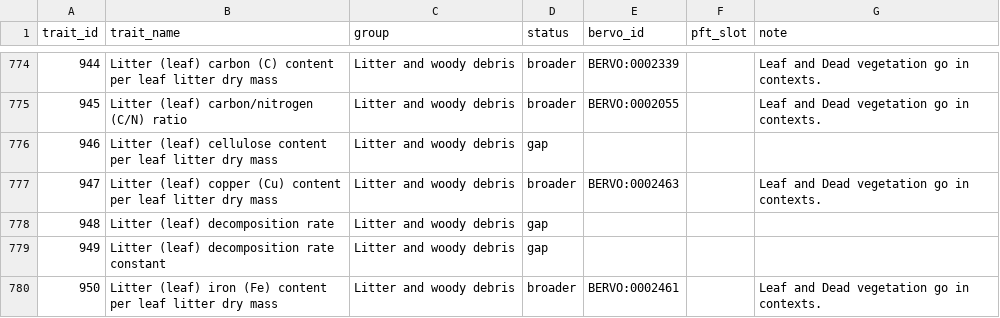
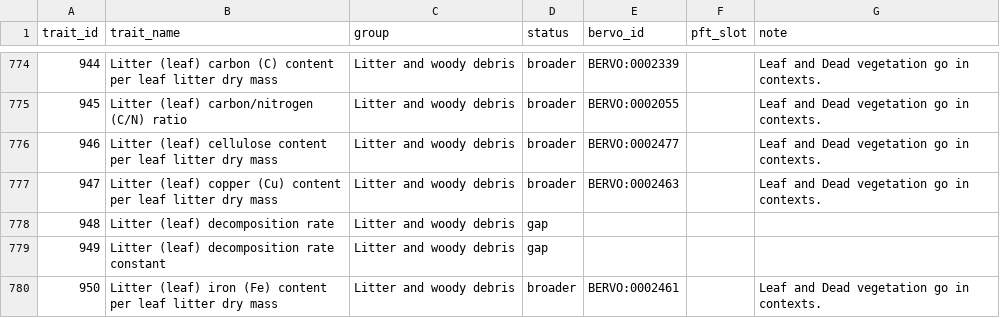
Before and after one commit to bioepic-data/bervo, a TSV file: src/scripts/try/try_alignment.tsv, drawn as a sheet; only a part is shown, gaps mark what is left out; the diff covers the shown part only.

```diff
--- a/src/scripts/try/try_alignment.tsv
+++ b/src/scripts/try/try_alignment.tsv
@@ -775,3 +775,3 @@ trait_id	trait_name	group	status	bervo_id	pft_slot	note
 945	Litter (leaf) carbon/nitrogen (C/N) ratio	Litter and woody debris	broader	BERVO:0002055		Leaf and Dead vegetation go in contexts.
-946	Litter (leaf) cellulose content per leaf litter dry mass	Litter and woody debris	gap			
+946	Litter (leaf) cellulose content per leaf litter dry mass	Litter and woody debris	broader	BERVO:0002477		Leaf and Dead vegetation go in contexts.
 947	Litter (leaf) copper (Cu) content per leaf litter dry mass	Litter and woody debris	broader	BERVO:0002463		Leaf and Dead vegetation go in contexts.
```
Also changed, not shown: 30 edited cells elsewhere in this file, 4 other files.
